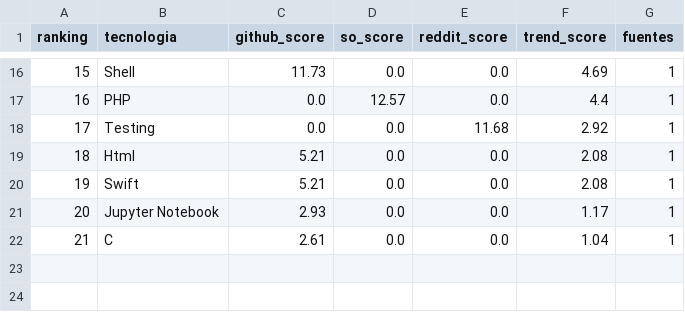
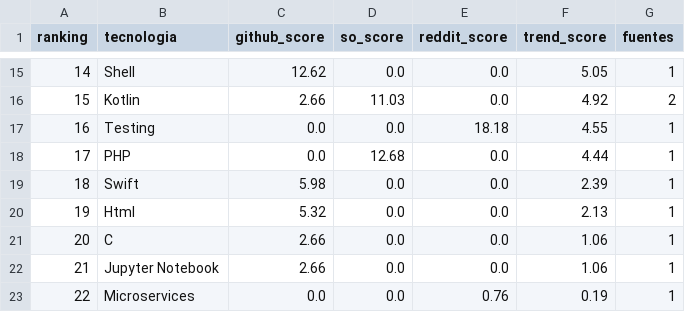
Before and after one commit to Sam-24-dev/Technology-trend-analysis-platform, a CSV file: datos/trend_score.csv, drawn as a sheet; only a part is shown, gaps mark what is left out; removed rows and columns are numbered as before the commit, all else as after; the diff covers the shown part only; the diff names each change by its address in the sheet, - before the commit and + after, or states it on an @@ line.

```diff
--- a/datos/trend_score.csv
+++ b/datos/trend_score.csv
@@ column A (ranking) renumbered between rows 10 and 21 @@
-C15 (github_score): 11.73
+C15 (github_score): 12.62
-F15 (trend_score): 4.69
+F15 (trend_score): 5.05
-row 17: 16 | PHP | 0.0 | 12.57 | 0.0 | 4.4 | 1
+row 16: 15 | Kotlin | 2.66 | 11.03 | 0.0 | 4.92 | 2
-E17 (reddit_score): 11.68
+E17 (reddit_score): 18.18
-F17 (trend_score): 2.92
+F17 (trend_score): 4.55
-row 19: 18 | Html | 5.21 | 0.0 | 0.0 | 2.08 | 1
+row 18: 17 | PHP | 0.0 | 12.68 | 0.0 | 4.44 | 1
-C19 (github_score): 5.21
+C19 (github_score): 5.98
-F19 (trend_score): 2.08
+F19 (trend_score): 2.39
-B20 (tecnologia): Jupyter Notebook
+B20 (tecnologia): Html
-C20 (github_score): 2.93
+C20 (github_score): 5.32
-F20 (trend_score): 1.17
+F20 (trend_score): 2.13
-C21 (github_score): 2.61
+C21 (github_score): 2.66
-F21 (trend_score): 1.04
+F21 (trend_score): 1.06
+row 22: 21 | Jupyter Notebook | 2.66 | 0.0 | 0.0 | 1.06 | 1
+row 23: 22 | Microservices | 0.0 | 0.0 | 0.76 | 0.19 | 1
```
Also changed, not shown: 3 added rows, 4 removed rows and 24 edited cells elsewhere in this file, datos/github_ai_repos_insights.csv, datos/github_correlacion.csv, 25 other files.
